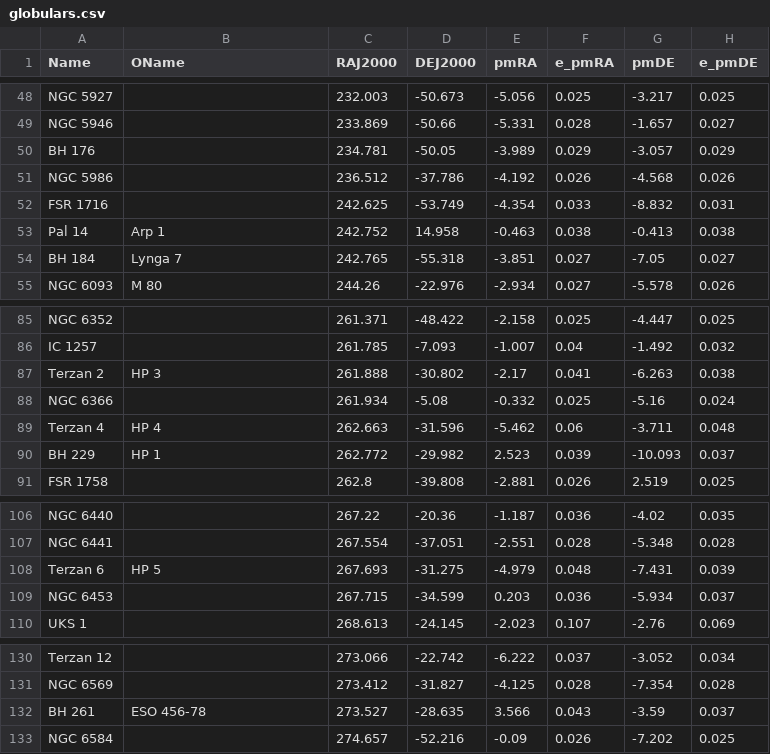
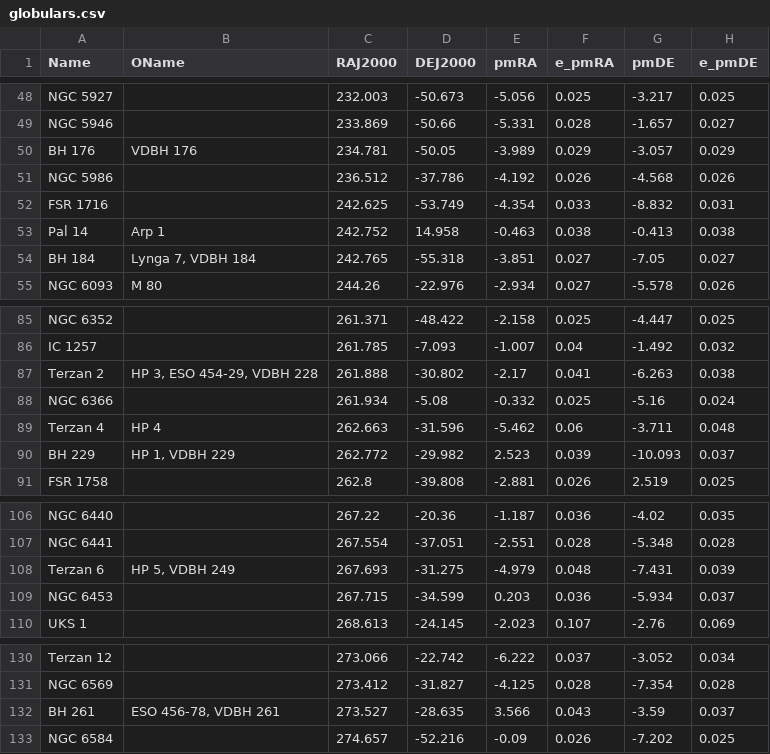
Before and after one commit to ucc23/updt_UCC, a CSV file: data/globulars.csv, drawn as a sheet; only a part is shown, gaps mark what is left out; the diff names each change by its address in the sheet, - before the commit and + after, or states it on an @@ line.

Commit message:
add alternative names to GCs

```diff
--- a/data/globulars.csv
+++ b/data/globulars.csv
-B50 (OName): (empty)
+B50 (OName): VDBH 176
-B54 (OName): Lynga 7
+B54 (OName): Lynga 7, VDBH 184
-B87 (OName): HP 3
+B87 (OName): HP 3, ESO 454-29, VDBH 228
-B90 (OName): HP 1
+B90 (OName): HP 1, VDBH 229
-B108 (OName): HP 5
+B108 (OName): HP 5, VDBH 249
-B132 (OName): ESO 456-78
+B132 (OName): ESO 456-78, VDBH 261
```
